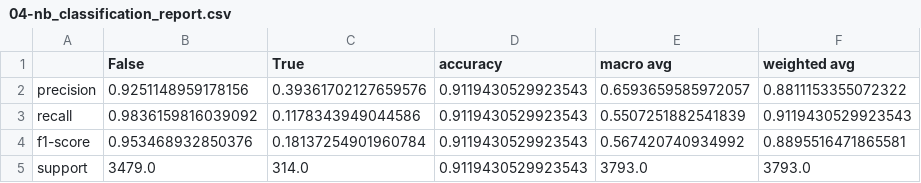
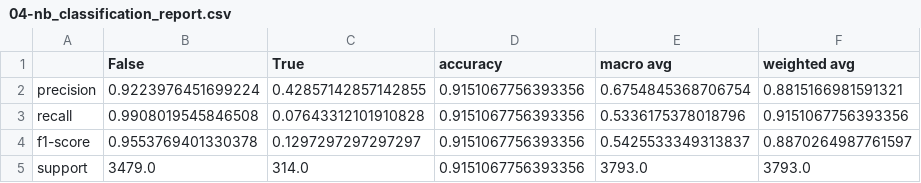
Before and after one commit to morrismanfung/yukoproject2022, a CSV file: 02-model/02-saved-scores/04-nb_classification_report.csv, drawn as a sheet.

```diff
--- a/02-model/02-saved-scores/04-nb_classification_report.csv
+++ b/02-model/02-saved-scores/04-nb_classification_report.csv
@@ -1,5 +1,5 @@
 ,False,True,accuracy,macro avg,weighted avg
-precision,0.9251148959178156,0.39361702127659576,0.9119430529923543,0.6593659585972057,0.8811153355072322
-recall,0.9836159816039092,0.1178343949044586,0.9119430529923543,0.5507251882541839,0.9119430529923543
-f1-score,0.953468932850376,0.18137254901960784,0.9119430529923543,0.567420740934992,0.8895516471865581
-support,3479.0,314.0,0.9119430529923543,3793.0,3793.0
+precision,0.9223976451699224,0.42857142857142855,0.9151067756393356,0.6754845368706754,0.8815166981591321
+recall,0.9908019545846508,0.07643312101910828,0.9151067756393356,0.5336175378018796,0.9151067756393356
+f1-score,0.9553769401330378,0.1297297297297297,0.9151067756393356,0.5425533349313837,0.8870264987761597
+support,3479.0,314.0,0.9151067756393356,3793.0,3793.0
```
Also changed, not shown: 02-model/02-saved-scores/02-svc_classification_report.csv, 02-model/02-saved-scores/03-rfc_classification_report.csv, 12 other files.
